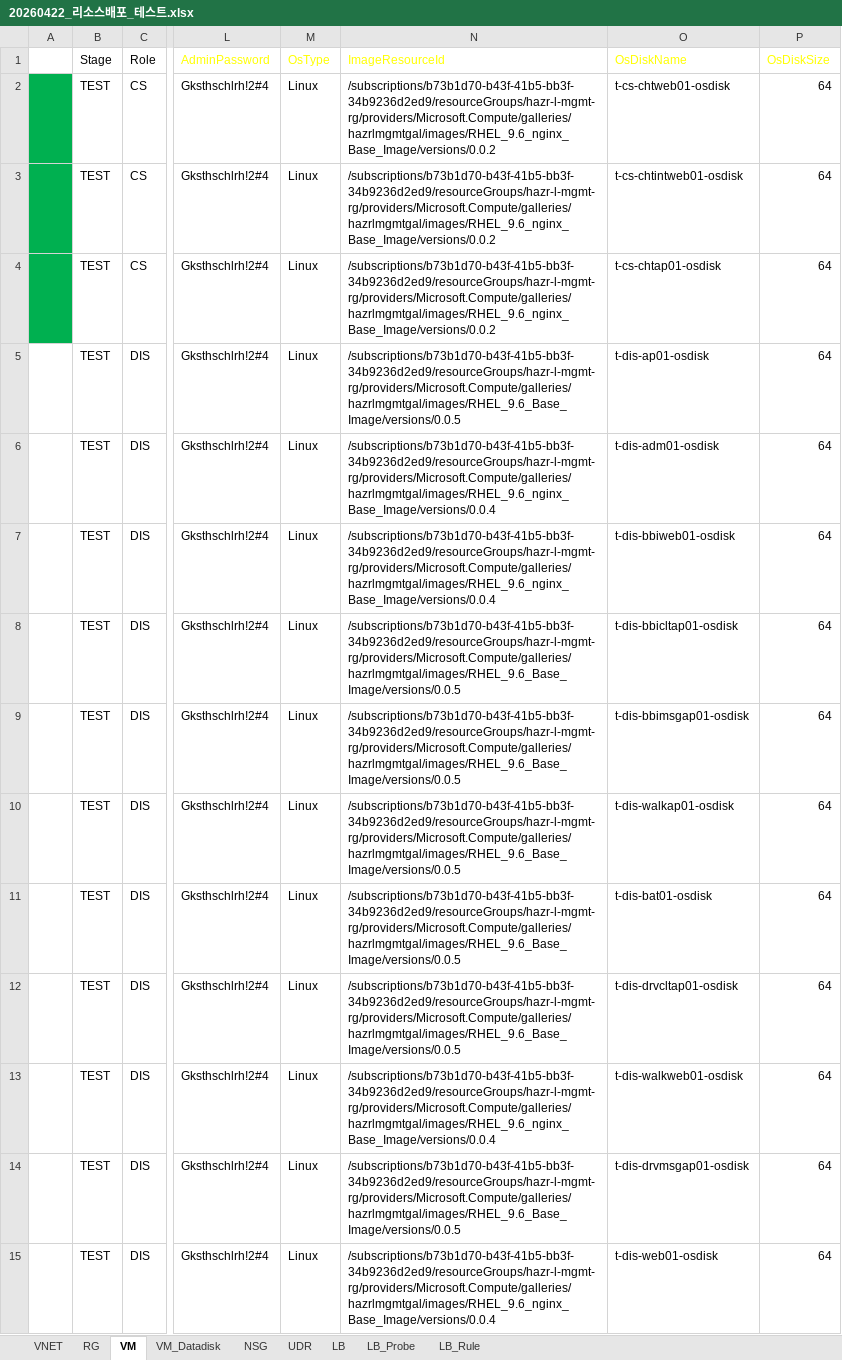
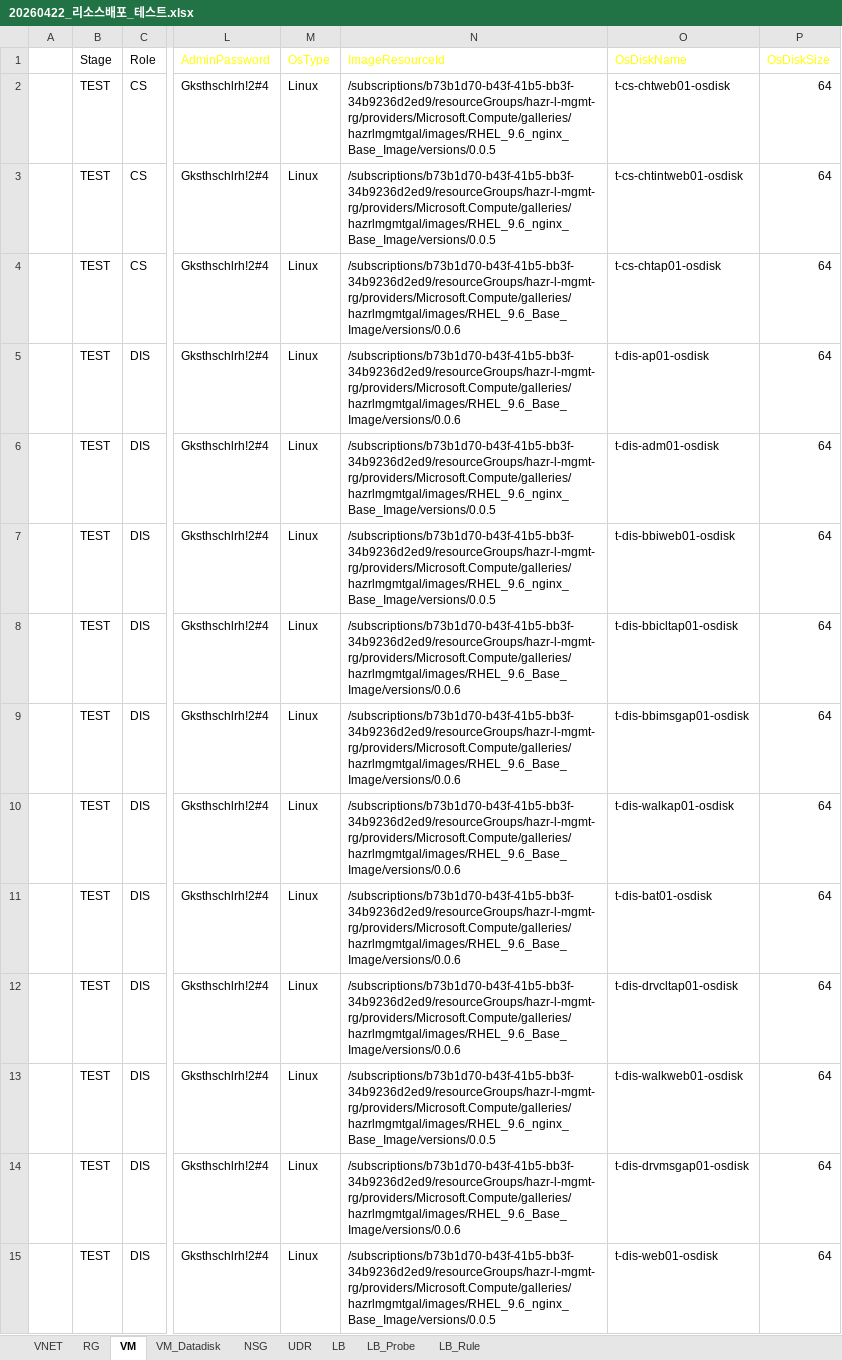
Before and after one commit to skpaek-git/hgi_resourceDeploy, an Excel workbook: 서버정보/20260422_리소스배포_테스트.xlsx, sheet VM, drawn as a sheet; only a part is shown, gaps mark what is left out; values as stored, in another font and other column widths than the file's, no borders; table styles not drawn; the diff covers the shown part only; the diff names each change by its address in the sheet, - before the commit and + after, or states it on an @@ line.

Commit message:
260513-test-resource'

```diff
--- a/서버정보/20260422_리소스배포_테스트.xlsx (sheet VM)
+++ b/서버정보/20260422_리소스배포_테스트.xlsx (sheet VM)
-A2:A4 fill: #00B050
+A2:A4 fill: none
-N2:N3 (ImageResourceId): /subscriptions/b73b1d70-b43f-41b5-bb3f-34b9236d2ed9/resourceGroups/hazr-l-mgmt-rg/providers/Microsoft.Compute/galleries/hazrlmgmtgal/images/RHEL_9.6_nginx_Base_Image/versions/0.0.2
+N2:N3 (ImageResourceId): /subscriptions/b73b1d70-b43f-41b5-bb3f-34b9236d2ed9/resourceGroups/hazr-l-mgmt-rg/providers/Microsoft.Compute/galleries/hazrlmgmtgal/images/RHEL_9.6_nginx_Base_Image/versions/0.0.5
-N4 (ImageResourceId): /subscriptions/b73b1d70-b43f-41b5-bb3f-34b9236d2ed9/resourceGroups/hazr-l-mgmt-rg/providers/Microsoft.Compute/galleries/hazrlmgmtgal/images/RHEL_9.6_nginx_Base_Image/versions/0.0.2
+N4 (ImageResourceId): /subscriptions/b73b1d70-b43f-41b5-bb3f-34b9236d2ed9/resourceGroups/hazr-l-mgmt-rg/providers/Microsoft.Compute/galleries/hazrlmgmtgal/images/RHEL_9.6_Base_Image/versions/0.0.6
-N5 (ImageResourceId): /subscriptions/b73b1d70-b43f-41b5-bb3f-34b9236d2ed9/resourceGroups/hazr-l-mgmt-rg/providers/Microsoft.Compute/galleries/hazrlmgmtgal/images/RHEL_9.6_Base_Image/versions/0.0.5
+N5 (ImageResourceId): /subscriptions/b73b1d70-b43f-41b5-bb3f-34b9236d2ed9/resourceGroups/hazr-l-mgmt-rg/providers/Microsoft.Compute/galleries/hazrlmgmtgal/images/RHEL_9.6_Base_Image/versions/0.0.6
-N6:N7 (ImageResourceId): /subscriptions/b73b1d70-b43f-41b5-bb3f-34b9236d2ed9/resourceGroups/hazr-l-mgmt-rg/providers/Microsoft.Compute/galleries/hazrlmgmtgal/images/RHEL_9.6_nginx_Base_Image/versions/0.0.4
+N6:N7 (ImageResourceId): /subscriptions/b73b1d70-b43f-41b5-bb3f-34b9236d2ed9/resourceGroups/hazr-l-mgmt-rg/providers/Microsoft.Compute/galleries/hazrlmgmtgal/images/RHEL_9.6_nginx_Base_Image/versions/0.0.5
-N8:N12 (ImageResourceId): /subscriptions/b73b1d70-b43f-41b5-bb3f-34b9236d2ed9/resourceGroups/hazr-l-mgmt-rg/providers/Microsoft.Compute/galleries/hazrlmgmtgal/images/RHEL_9.6_Base_Image/versions/0.0.5
+N8:N12 (ImageResourceId): /subscriptions/b73b1d70-b43f-41b5-bb3f-34b9236d2ed9/resourceGroups/hazr-l-mgmt-rg/providers/Microsoft.Compute/galleries/hazrlmgmtgal/images/RHEL_9.6_Base_Image/versions/0.0.6
-N13 (ImageResourceId): /subscriptions/b73b1d70-b43f-41b5-bb3f-34b9236d2ed9/resourceGroups/hazr-l-mgmt-rg/providers/Microsoft.Compute/galleries/hazrlmgmtgal/images/RHEL_9.6_nginx_Base_Image/versions/0.0.4
+N13 (ImageResourceId): /subscriptions/b73b1d70-b43f-41b5-bb3f-34b9236d2ed9/resourceGroups/hazr-l-mgmt-rg/providers/Microsoft.Compute/galleries/hazrlmgmtgal/images/RHEL_9.6_nginx_Base_Image/versions/0.0.5
-N14 (ImageResourceId): /subscriptions/b73b1d70-b43f-41b5-bb3f-34b9236d2ed9/resourceGroups/hazr-l-mgmt-rg/providers/Microsoft.Compute/galleries/hazrlmgmtgal/images/RHEL_9.6_Base_Image/versions/0.0.5
+N14 (ImageResourceId): /subscriptions/b73b1d70-b43f-41b5-bb3f-34b9236d2ed9/resourceGroups/hazr-l-mgmt-rg/providers/Microsoft.Compute/galleries/hazrlmgmtgal/images/RHEL_9.6_Base_Image/versions/0.0.6
-N15 (ImageResourceId): /subscriptions/b73b1d70-b43f-41b5-bb3f-34b9236d2ed9/resourceGroups/hazr-l-mgmt-rg/providers/Microsoft.Compute/galleries/hazrlmgmtgal/images/RHEL_9.6_nginx_Base_Image/versions/0.0.4
+N15 (ImageResourceId): /subscriptions/b73b1d70-b43f-41b5-bb3f-34b9236d2ed9/resourceGroups/hazr-l-mgmt-rg/providers/Microsoft.Compute/galleries/hazrlmgmtgal/images/RHEL_9.6_nginx_Base_Image/versions/0.0.5
```
Also changed, not shown: 55 edited cells elsewhere in this sheet, sheet NSG, sheet UDR, sheet LB, formulas that keep their value, 서버정보/20260422_리소스배포_개발.xlsx, 1 other file.
